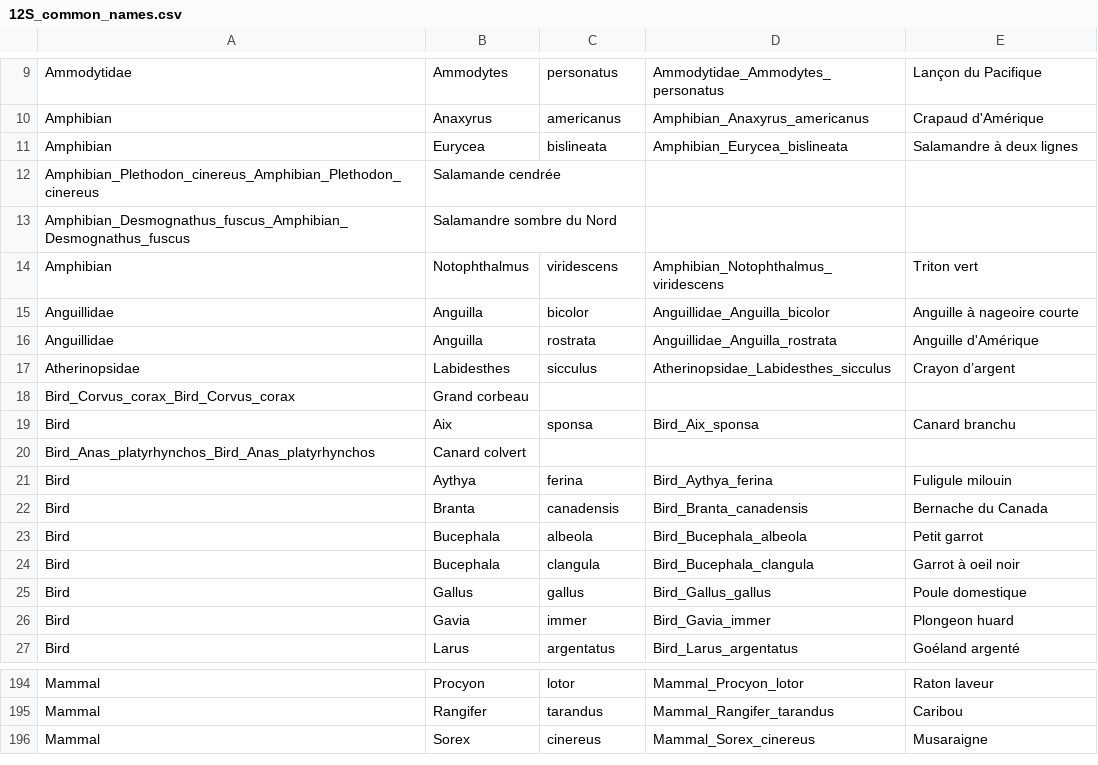
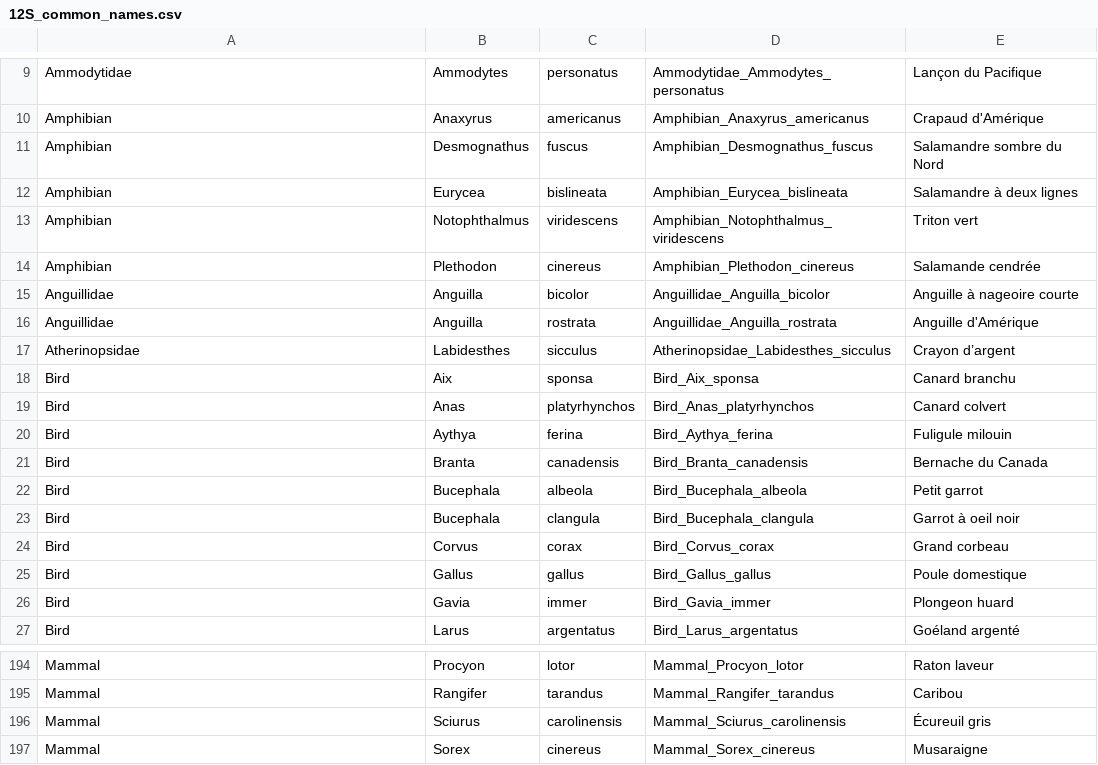
Before and after one commit to enormandeau/barque, a CSV file: 03_databases/12S_common_names.csv, drawn as a sheet; only a part is shown, gaps mark what is left out.

Commit message:
Correct names format

```diff
--- a/03_databases/12S_common_names.csv
+++ b/03_databases/12S_common_names.csv
@@ -10,6 +10,6 @@ Ammodytidae,Ammodytes,personatus,Ammodytidae_Ammodytes_personatus,Lançon du Pac
 Amphibian,Anaxyrus,americanus,Amphibian_Anaxyrus_americanus,Crapaud d'Amérique
+Amphibian,Desmognathus,fuscus,Amphibian_Desmognathus_fuscus,Salamandre sombre du Nord
 Amphibian,Eurycea,bislineata,Amphibian_Eurycea_bislineata,Salamandre à deux lignes
-Amphibian_Plethodon_cinereus_Amphibian_Plethodon_cinereus,Salamande cendrée
-Amphibian_Desmognathus_fuscus_Amphibian_Desmognathus_fuscus,Salamandre sombre du Nord
 Amphibian,Notophthalmus,viridescens,Amphibian_Notophthalmus_viridescens,Triton vert
+Amphibian,Plethodon,cinereus,Amphibian_Plethodon_cinereus,Salamande cendrée
 Anguillidae,Anguilla,bicolor,Anguillidae_Anguilla_bicolor,Anguille à nageoire courte
@@ -17,5 +17,4 @@ Anguillidae,Anguilla,rostrata,Anguillidae_Anguilla_rostrata,Anguille d'Amérique
 Atherinopsidae,Labidesthes,sicculus,Atherinopsidae_Labidesthes_sicculus,Crayon d’argent
-Bird_Corvus_corax_Bird_Corvus_corax,Grand corbeau
 Bird,Aix,sponsa,Bird_Aix_sponsa,Canard branchu
-Bird_Anas_platyrhynchos_Bird_Anas_platyrhynchos,Canard colvert
+Bird,Anas,platyrhynchos,Bird_Anas_platyrhynchos,Canard colvert
 Bird,Aythya,ferina,Bird_Aythya_ferina,Fuligule milouin
@@ -24,2 +23,3 @@ Bird,Bucephala,albeola,Bird_Bucephala_albeola,Petit garrot
 Bird,Bucephala,clangula,Bird_Bucephala_clangula,Garrot à oeil noir
+Bird,Corvus,corax,Bird_Corvus_corax,Grand corbeau
 Bird,Gallus,gallus,Bird_Gallus_gallus,Poule domestique
@@ -195,2 +195,3 @@ Mammal,Procyon,lotor,Mammal_Procyon_lotor,Raton laveur
 Mammal,Rangifer,tarandus,Mammal_Rangifer_tarandus,Caribou
+Mammal,Sciurus,carolinensis,Mammal_Sciurus_carolinensis,Écureuil gris
 Mammal,Sorex,cinereus,Mammal_Sorex_cinereus,Musaraigne
```
